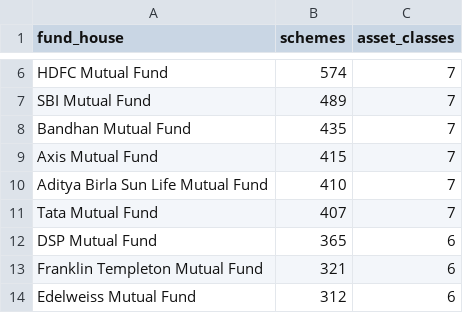
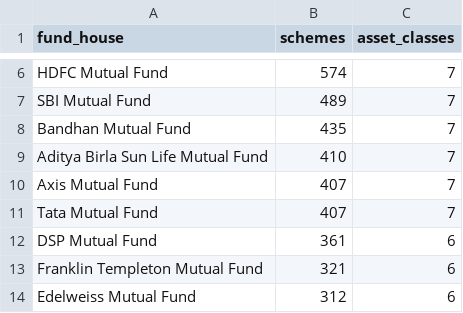
Before and after one commit to DogInfantry/india-fs-pulse, a CSV file: data-pipeline/data/processed/amfi_fund_houses.csv, drawn as a sheet; only a part is shown, gaps mark what is left out.

```diff
--- a/data-pipeline/data/processed/amfi_fund_houses.csv
+++ b/data-pipeline/data/processed/amfi_fund_houses.csv
@@ -8,6 +8,6 @@ SBI Mutual Fund,489,7
 Bandhan Mutual Fund,435,7
-Axis Mutual Fund,415,7
 Aditya Birla Sun Life Mutual Fund,410,7
+Axis Mutual Fund,407,7
 Tata Mutual Fund,407,7
-DSP Mutual Fund,365,6
+DSP Mutual Fund,361,6
 Franklin Templeton Mutual Fund,321,6
```
Also changed, not shown: data-pipeline/data/processed/bank_prices.csv, site/public/data/chart_fund_shelf_top_houses.csv, 14 other files.
